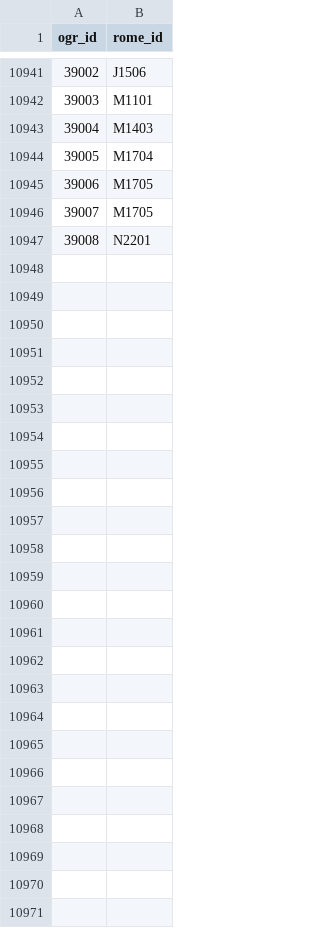
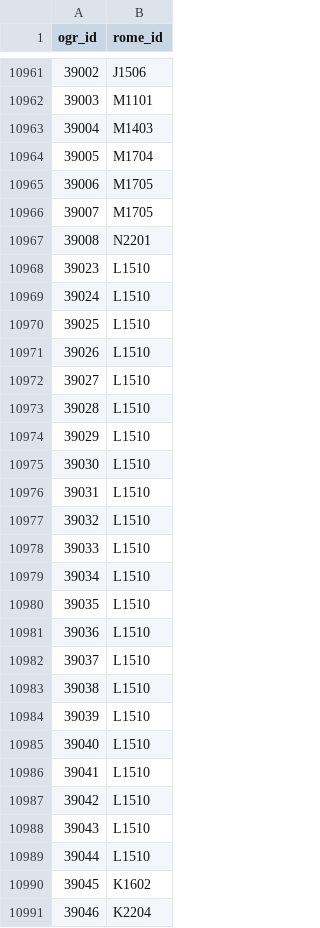
Before and after one commit to StartupsPoleEmploi/labonneboite, a CSV file: labonneboite/common/data/ogr_rome_mapping.csv, drawn as a sheet; only a part is shown, gaps mark what is left out; the diff covers the shown part only; the diff names each change by its address in the sheet, - before the commit and + after, or states it on an @@ line.

```diff
--- a/labonneboite/common/data/ogr_rome_mapping.csv
+++ b/labonneboite/common/data/ogr_rome_mapping.csv
+row 10968: 39023 | L1510
+row 10969: 39024 | L1510
+row 10970: 39025 | L1510
+row 10971: 39026 | L1510
+row 10972: 39027 | L1510
+row 10973: 39028 | L1510
+row 10974: 39029 | L1510
+row 10975: 39030 | L1510
+row 10976: 39031 | L1510
+row 10977: 39032 | L1510
+row 10978: 39033 | L1510
+row 10979: 39034 | L1510
+row 10980: 39035 | L1510
+row 10981: 39036 | L1510
+row 10982: 39037 | L1510
+row 10983: 39038 | L1510
+row 10984: 39039 | L1510
+row 10985: 39040 | L1510
+row 10986: 39041 | L1510
+row 10987: 39042 | L1510
+row 10988: 39043 | L1510
+row 10989: 39044 | L1510
+row 10990: 39045 | K1602
+row 10991: 39046 | K2204
```
Also changed, not shown: 20 added rows and row numbers in column A elsewhere in this file, labonneboite/common/data/ogr_labels.csv, labonneboite/common/data/rome_labels.csv, 1 other file.
